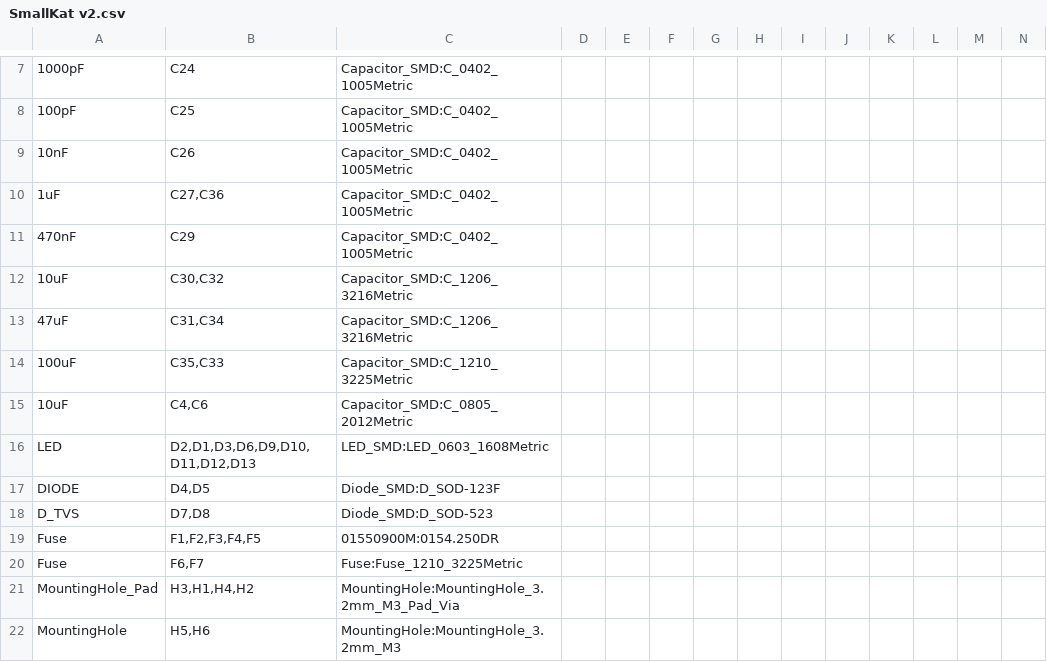
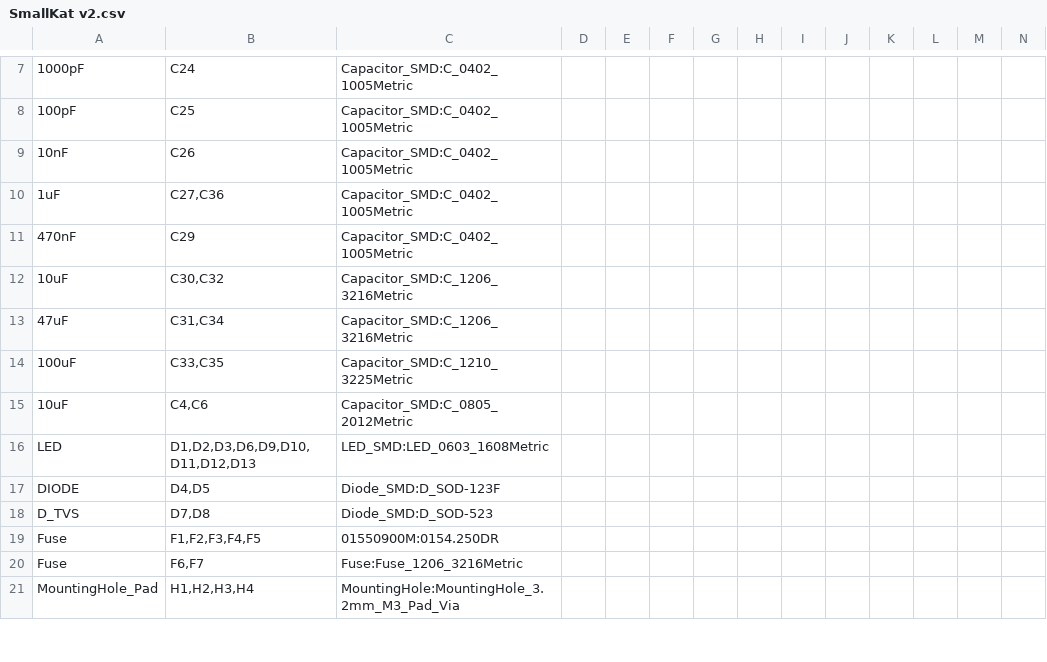
Before and after one commit to OperationSmallKat/SmallKat-Motherboard, a CSV file: SmallKat v2.csv, drawn as a sheet; only a part is shown, gaps mark what is left out; removed rows and columns are numbered as before the commit, all else as after; the diff covers the shown part only; the diff names each change by its address in the sheet, - before the commit and + after, or states it on an @@ line.

```diff
--- a/SmallKat v2.csv
+++ b/SmallKat v2.csv
-B14: C35,C33
+B14: C33,C35
-B16: D2,D1,D3,D6,D9,D10,D11,D12,D13
+B16: D1,D2,D3,D6,D9,D10,D11,D12,D13
-C20: Fuse:Fuse_1210_3225Metric
+C20: Fuse:Fuse_1206_3216Metric
-B21: H3,H1,H4,H2
+B21: H1,H2,H3,H4
-row 22: MountingHole | H5,H6 | MountingHole:MountingHole_3.2mm_M3
```
Also changed, not shown: 1 added row, 3 removed rows and 29 edited cells elsewhere in this file, Bom_with_components.csv, GERBER/SmallKat v2-top-pos.csv, 31 other files.
